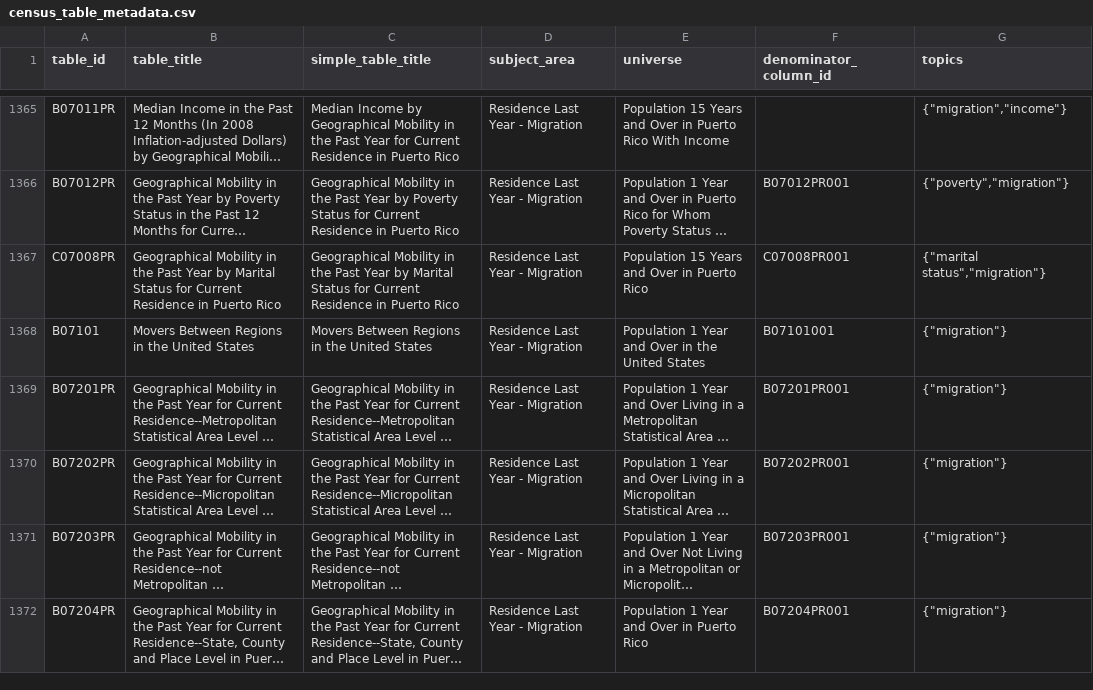
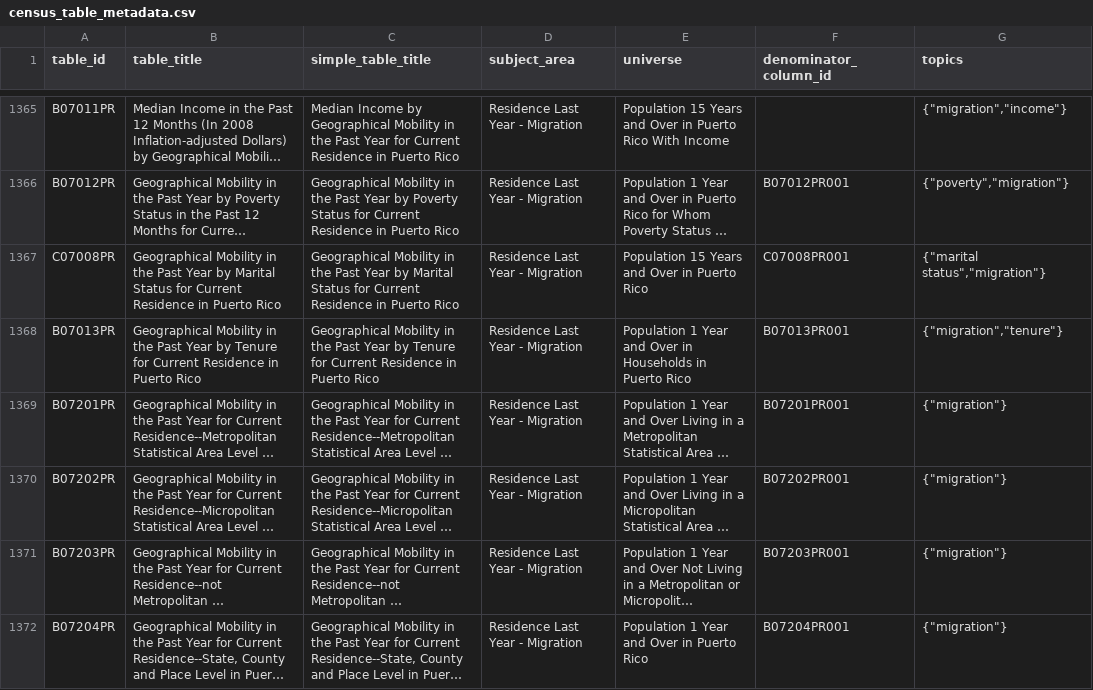
Before and after one commit to censusreporter/census-table-metadata, a CSV file: precomputed/acs2008_1yr/census_table_metadata.csv, drawn as a sheet; only a part is shown, gaps mark what is left out; long unchanged cells end in …; removed rows and columns are numbered as before the commit, all else as after; the diff covers the shown part only; the diff names each change by its address in the sheet, - before the commit and + after, or states it on an @@ line.

Commit message:
Drop the duplicate tables.

```diff
--- a/precomputed/acs2008_1yr/census_table_metadata.csv
+++ b/precomputed/acs2008_1yr/census_table_metadata.csv
-row 1368: B07101 | Movers Between Regions in the United States | Movers Between Regions in the United States | Residence Last Year - Migration | Population 1 Year and Over in the United States | B07101001 | {"migration"}
+row 1368: B07013PR | Geographical Mobility in the Past Year by Tenure for Current Residence in Puerto Rico | Geographical Mobility in the Past Year by Tenure for Current Residence in Puerto Rico | Residence Last Year - Migration | Population 1 Year and Over in Households in Puerto Rico | B07013PR001 | {"migration","tenure"}
```
Also changed, not shown: 4 added rows, 3 removed rows and 10 edited cells elsewhere in this file, precomputed/acs2007_1yr/census_table_metadata.csv, precomputed/acs2007_3yr/census_table_metadata.csv, 5 other files.
